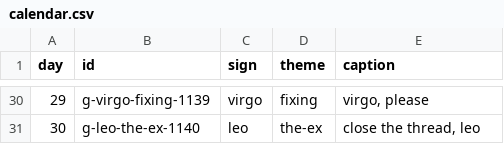
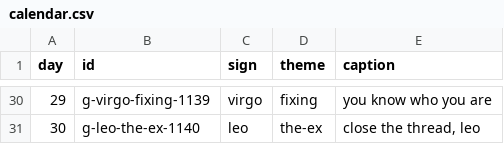
Before and after one commit to hakeemawbrey/Align-design-, a CSV file: carousel/content/generated/calendar.csv, drawn as a sheet; only a part is shown, gaps mark what is left out; the diff covers the shown part only.

```diff
--- a/carousel/content/generated/calendar.csv
+++ b/carousel/content/generated/calendar.csv
@@ -30,2 +30,2 @@ day,id,sign,theme,caption
-29,g-virgo-fixing-1139,virgo,fixing,"virgo, please"
+29,g-virgo-fixing-1139,virgo,fixing,you know who you are
 30,g-leo-the-ex-1140,leo,the-ex,"close the thread, leo"
```
Also changed, not shown: 17 edited cells elsewhere in this file, 43 other files.
